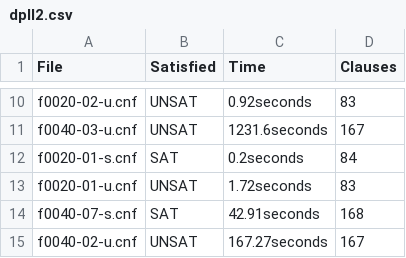
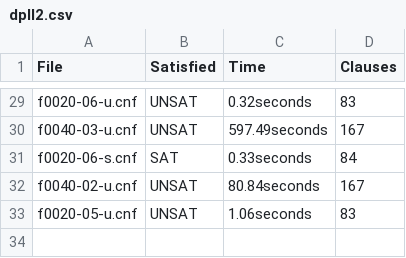
Before and after one commit to cszh222/AIHW3, a CSV file: dpll2.csv, drawn as a sheet; only a part is shown, gaps mark what is left out; removed rows and columns are numbered as before the commit, all else as after; the diff covers the shown part only; the diff names each change by its address in the sheet, - before the commit and + after, or states it on an @@ line.

```diff
--- a/dpll2.csv
+++ b/dpll2.csv
-A29 (File): f0020-02-u.cnf
+A29 (File): f0020-06-u.cnf
-C29 (Time): 0.92seconds
+C29 (Time): 0.32seconds
-C30 (Time): 1231.6seconds
+C30 (Time): 597.49seconds
-A31 (File): f0020-01-s.cnf
+A31 (File): f0020-06-s.cnf
-C31 (Time): 0.2seconds
+C31 (Time): 0.33seconds
-row 13: f0020-01-u.cnf | UNSAT | 1.72seconds | 83
-row 14: f0040-07-s.cnf | SAT | 42.91seconds | 168
-C32 (Time): 167.27seconds
+C32 (Time): 80.84seconds
+row 33: f0020-05-u.cnf | UNSAT | 1.06seconds | 83
```
Also changed, not shown: 19 added rows and 12 edited cells elsewhere in this file.
